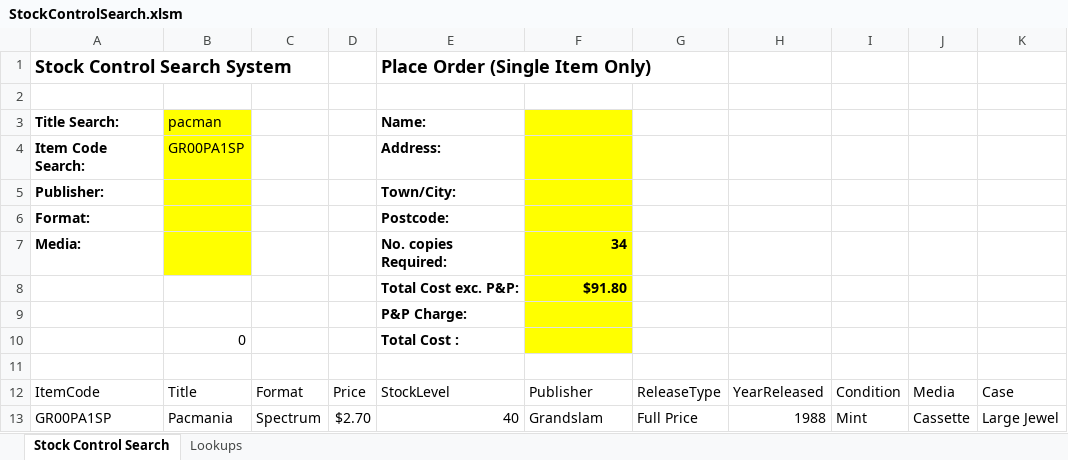
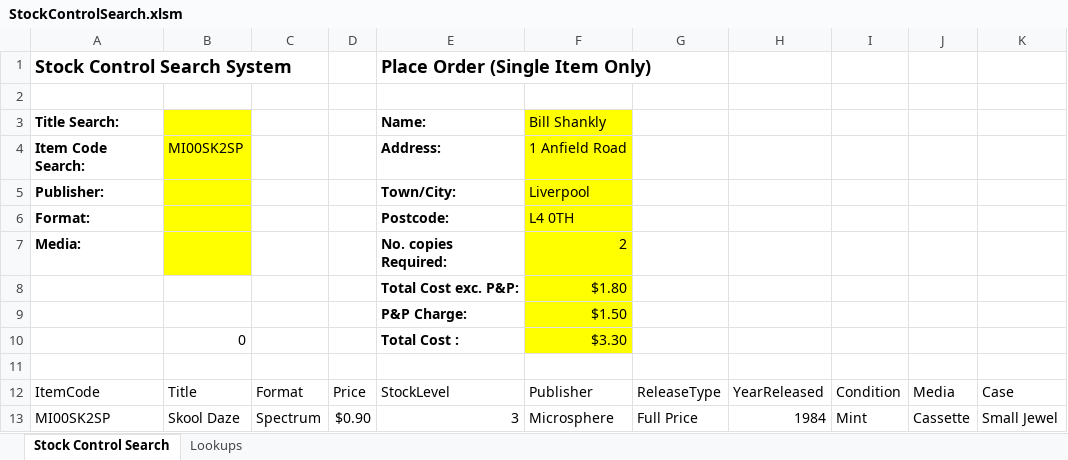
Before and after one commit to morcodou/excel-vba, an Excel workbook: ps-dev-xls-vba/04/StockControlSearch.xlsm, sheet Stock Control Search, drawn as a sheet; values as stored, in another font and other column widths than the file's, no borders; charts and pictures and table styles not drawn; removed rows and columns are numbered as before the commit, all else as after; the diff names each change by its address in the sheet, - before the commit and + after, or states it on an @@ line.

Commit message:
update place order complete

```diff
--- a/ps-dev-xls-vba/04/StockControlSearch.xlsm (sheet Stock Control Search)
+++ b/ps-dev-xls-vba/04/StockControlSearch.xlsm (sheet Stock Control Search)
-B3: pacman
+B3: (empty)
-F3: (empty)
+F3: Bill Shankly
-B4: GR00PA1SP
+B4: MI00SK2SP
-F4: (empty)
+F4: 1 Anfield Road
-F5: (empty)
+F5: Liverpool
-F6: (empty)
+F6: L4 0TH
-F7: 34
+F7: 2
-F7:F8 bold: on
+F7:F8 bold: off
-F8: $91.80
+F8: $1.80
-F9: (empty)
+F9: $1.50
-F10: (empty)
+F10: $3.30
-row 13: GR00PA1SP | Pacmania | Spectrum | $2.70 | 40 | Grandslam | Full Price | 1988 | Mint | Cassette | Large Jewel
+row 13: MI00SK2SP | Skool Daze | Spectrum | $0.90 | 3 | Microsphere | Full Price | 1984 | Mint | Cassette | Small Jewel
```
